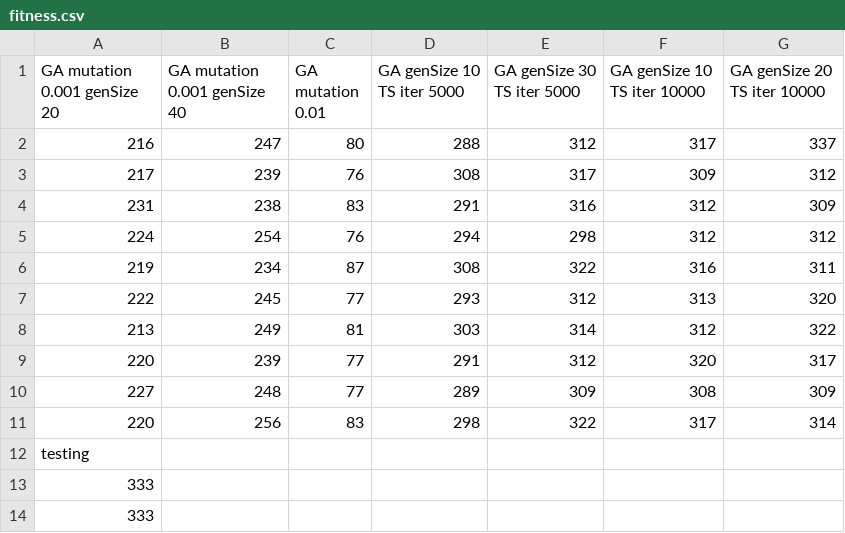
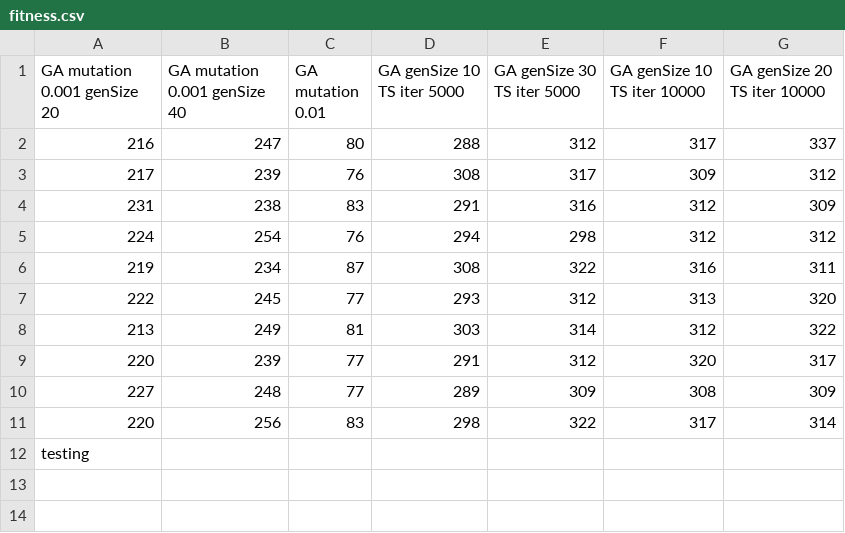
Before and after one commit to romainmrad/Eternity, a CSV file: solutionOutput/fitness.csv, drawn as a sheet.

```diff
--- a/solutionOutput/fitness.csv
+++ b/solutionOutput/fitness.csv
@@ -12,3 +12 @@ GA mutation 0.001 genSize 20, GA mutation 0.001 genSize 40, GA mutation 0.01, GA
 testing
-333
-333
```
Also changed, not shown: 12 other files.
